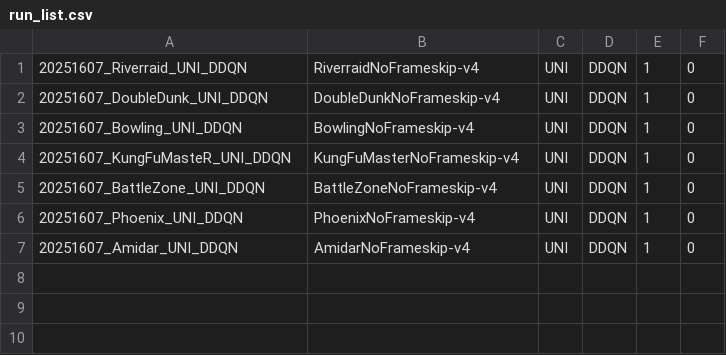
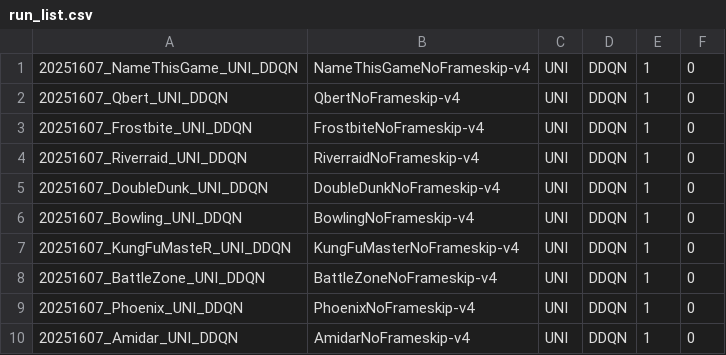
Before and after one commit to leonardpleiss/RDQN, a CSV file: RDQN/run_list.csv, drawn as a sheet; the diff names each change by its address in the sheet, - before the commit and + after, or states it on an @@ line.

Commit message:
DDQN fix

```diff
--- a/RDQN/run_list.csv
+++ b/RDQN/run_list.csv
+row 1: 20251607_NameThisGame_UNI_DDQN | NameThisGameNoFrameskip-v4 | UNI | DDQN | 1 | 0
+row 2: 20251607_Qbert_UNI_DDQN | QbertNoFrameskip-v4 | UNI | DDQN | 1 | 0
+row 3: 20251607_Frostbite_UNI_DDQN | FrostbiteNoFrameskip-v4 | UNI | DDQN | 1 | 0
```
Also changed, not shown: 5 other files.
